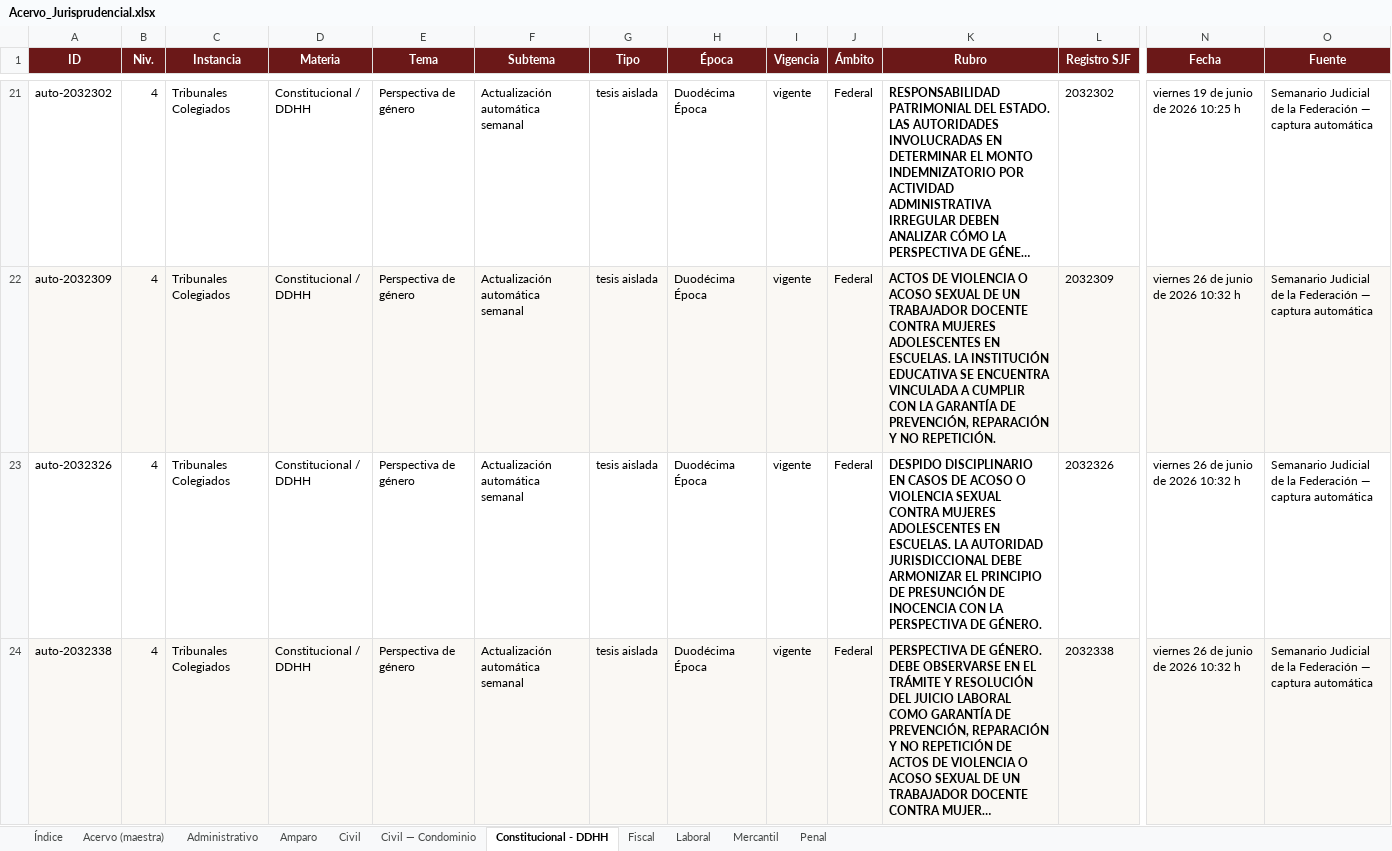
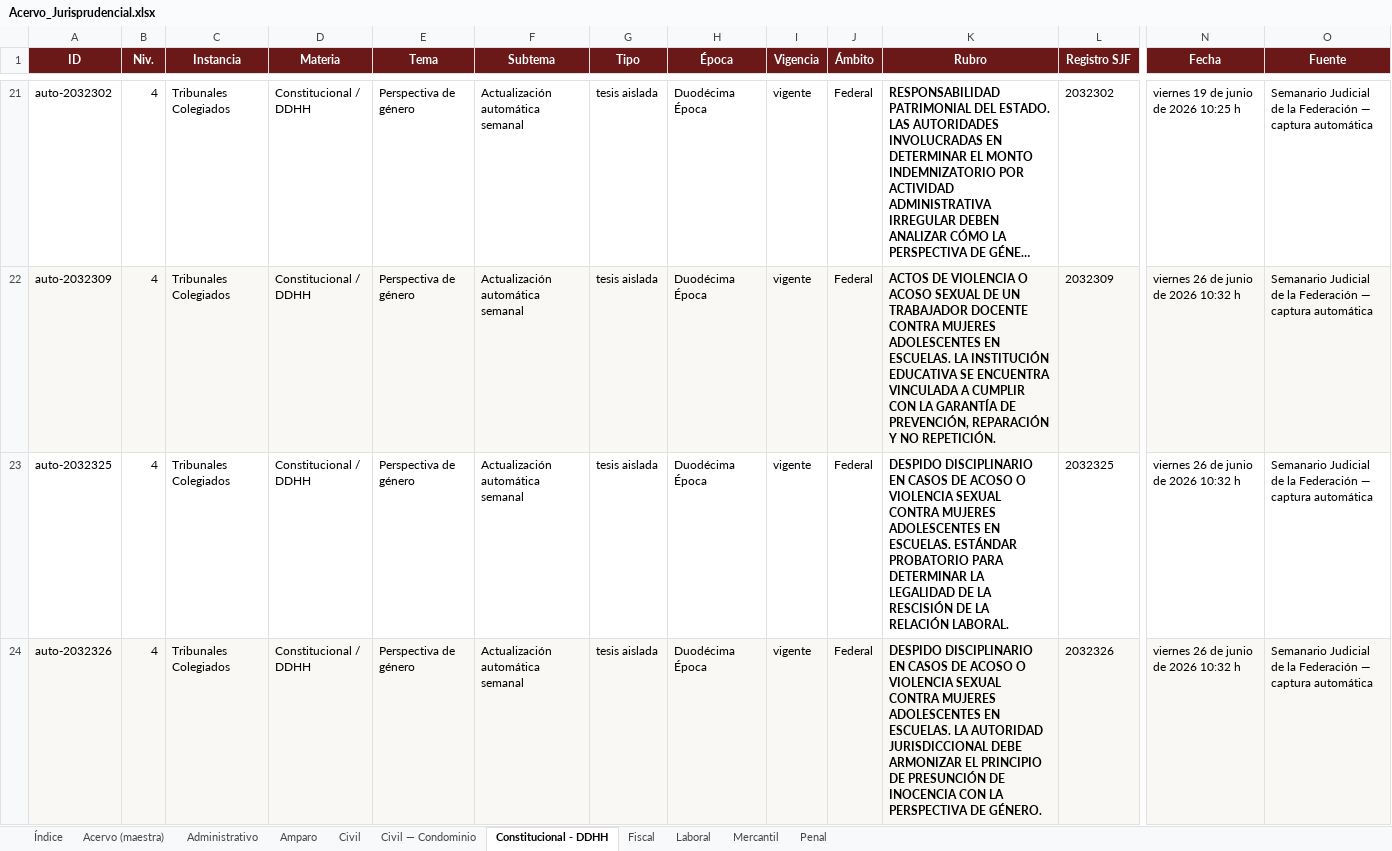
Before and after one commit to nanoalterno-nnosooner18/acervo-jurisprudencial, an Excel workbook: Acervo_Jurisprudencial.xlsx, sheet Constitucional - DDHH, drawn as a sheet; only a part is shown, gaps mark what is left out; the shorter side is filled out with more unchanged rows; long unchanged cells end in …; values as stored, in another font and other column widths than the file's, no borders; addresses are those after the commit; rows hold the shown columns only; the diff covers the shown part only; the diff names each change by its address in the sheet, - before the commit and + after, or states it on an @@ line.

```diff
--- a/Acervo_Jurisprudencial.xlsx (sheet Constitucional - DDHH)
+++ b/Acervo_Jurisprudencial.xlsx (sheet Constitucional - DDHH)
+row 23: auto-2032325 | 4 | Tribunales Colegiados | Constitucional / DDHH | Perspectiva de género | Actualización automática semanal | tesis aislada | Duodécima Época | vigente | Federal | DESPIDO DISCIPLINARIO EN CASOS DE ACOSO O VIOLENCIA SEXUAL CONTRA MUJERES ADOLESCENTES EN ESCUELAS. ESTÁNDAR PROBATORIO PARA DETERMINAR LA LEGALIDAD DE LA RESCISIÓN DE LA RELACIÓN LABORAL. | 2032325 | viernes 26 de junio de 2026 10:32 h | Semanario Judicial de la Federación — captura automática
-A24:O24 fill: none
+A24:O24 fill: #FAF8F4
```
Also changed, not shown: 3 added rows and cell formats elsewhere in this sheet, sheet Acervo (maestra), sheet Penal, sheet Amparo, sheet Administrativo, sheet Índice, 5 other files.
